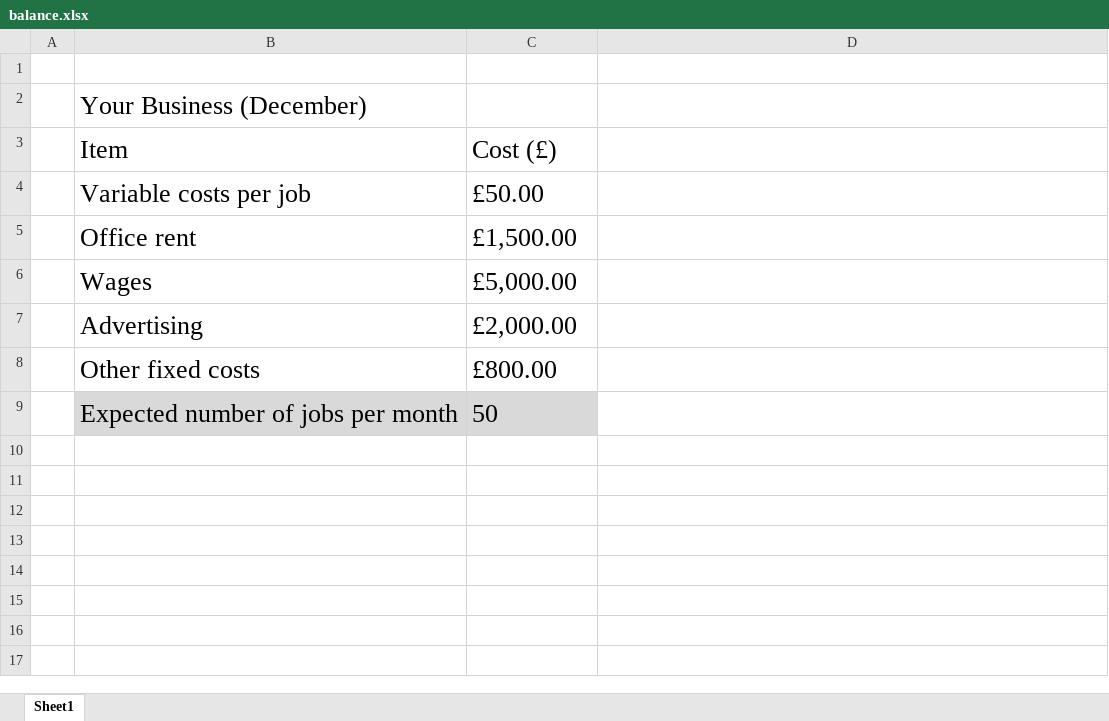
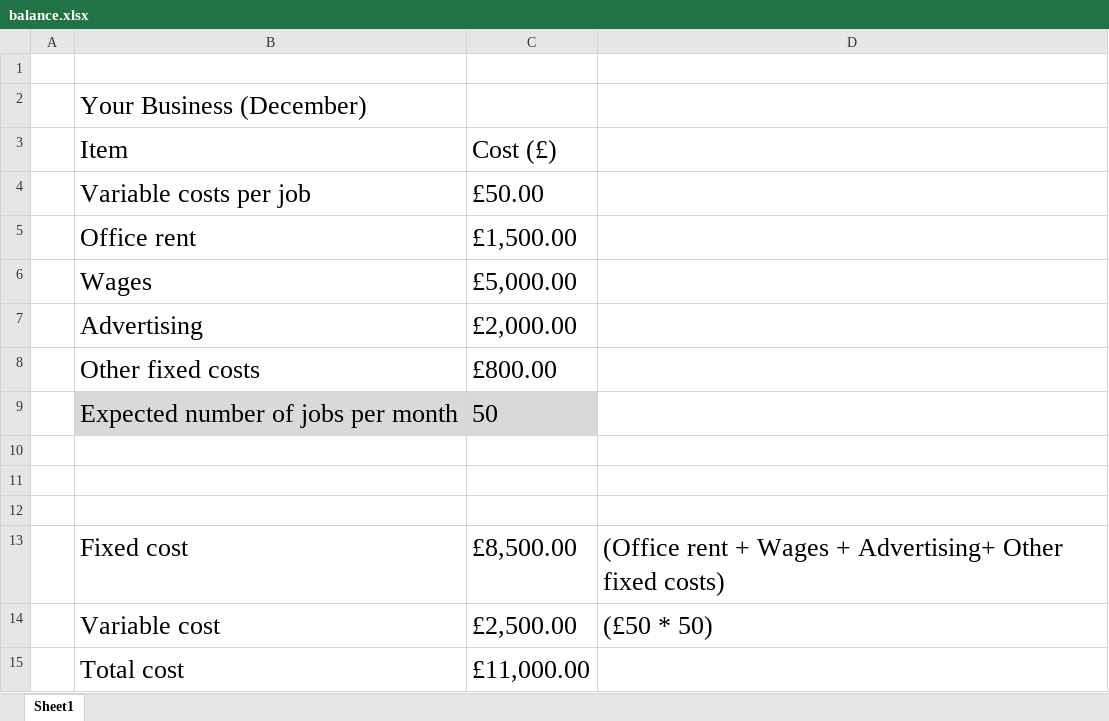
Before and after one commit to ahdar1/numbook, an Excel workbook: data/balance.xlsx, sheet Sheet1, drawn as a sheet; values as stored, in another font and other column widths than the file's, no borders; the diff names each change by its address in the sheet, - before the commit and + after, or states it on an @@ line.

```diff
--- a/data/balance.xlsx (sheet Sheet1)
+++ b/data/balance.xlsx (sheet Sheet1)
+row 10: (empty)
+row 11: (empty)
+row 12: (empty)
+row 13:  | Fixed cost | £8,500.00 | (Office rent + Wages + Advertising+ Other fixed costs)
+row 14:  | Variable cost | £2,500.00 | (£50 * 50)
+row 15:  | Total cost | £11,000.00
```
Also changed, not shown: 6 other files.
